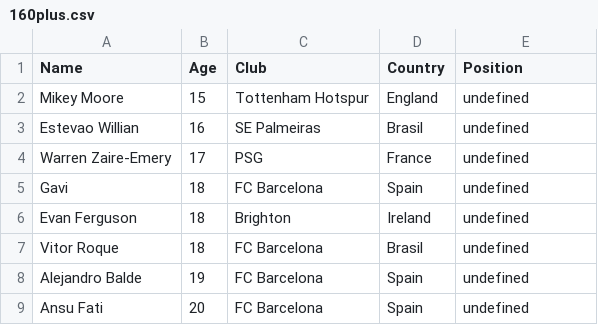
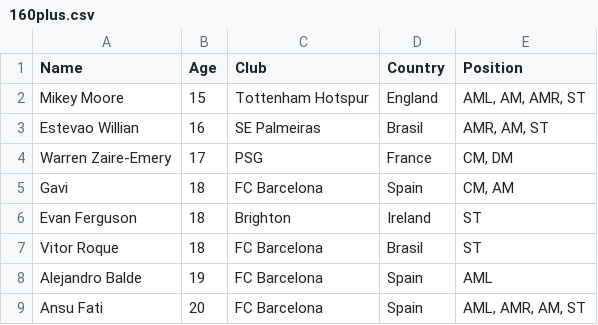
Before and after one commit to Efkey2137/fmApp, a CSV file: public/160plus.csv, drawn as a sheet.

```diff
--- a/public/160plus.csv
+++ b/public/160plus.csv
@@ -1,9 +1,9 @@
 Name;Age;Club;Country;Position
-Mikey Moore;15;Tottenham Hotspur;England;undefined
-Estevao Willian;16;SE Palmeiras;Brasil;undefined
-Warren Zaire-Emery;17;PSG;France;undefined
-Gavi;18;FC Barcelona;Spain;undefined
-Evan Ferguson;18;Brighton;Ireland;undefined
-Vitor Roque;18;FC Barcelona;Brasil;undefined
-Alejandro Balde;19;FC Barcelona;Spain;undefined
-Ansu Fati;20;FC Barcelona;Spain;undefined
+Mikey Moore;15;Tottenham Hotspur;England;AML, AM, AMR, ST
+Estevao Willian;16;SE Palmeiras;Brasil;AMR, AM, ST
+Warren Zaire-Emery;17;PSG;France;CM, DM
+Gavi;18;FC Barcelona;Spain;CM, AM
+Evan Ferguson;18;Brighton;Ireland;ST
+Vitor Roque;18;FC Barcelona;Brasil;ST
+Alejandro Balde;19;FC Barcelona;Spain;AML
+Ansu Fati;20;FC Barcelona;Spain;AML, AMR, AM, ST
```
Also changed, not shown: public/150plus.csv, 1 other file.
